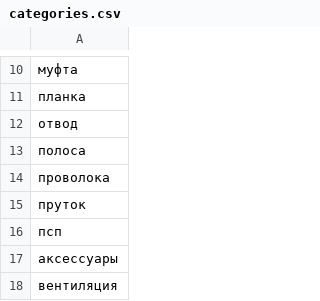
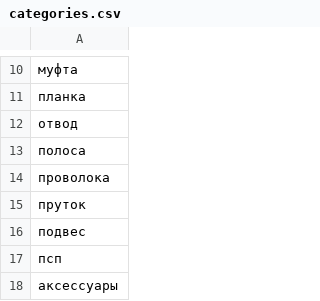
Before and after one commit to Leonn-Leon/Order_recognition, a CSV file: data/categories.csv, drawn as a sheet; only a part is shown, gaps mark what is left out; the shorter side is filled out with more unchanged rows; the diff names each change by its address in the sheet, - before the commit and + after, or states it on an @@ line.

```diff
--- a/data/categories.csv
+++ b/data/categories.csv
+row 16: подвес
```
Also changed, not shown: 3 other files.
